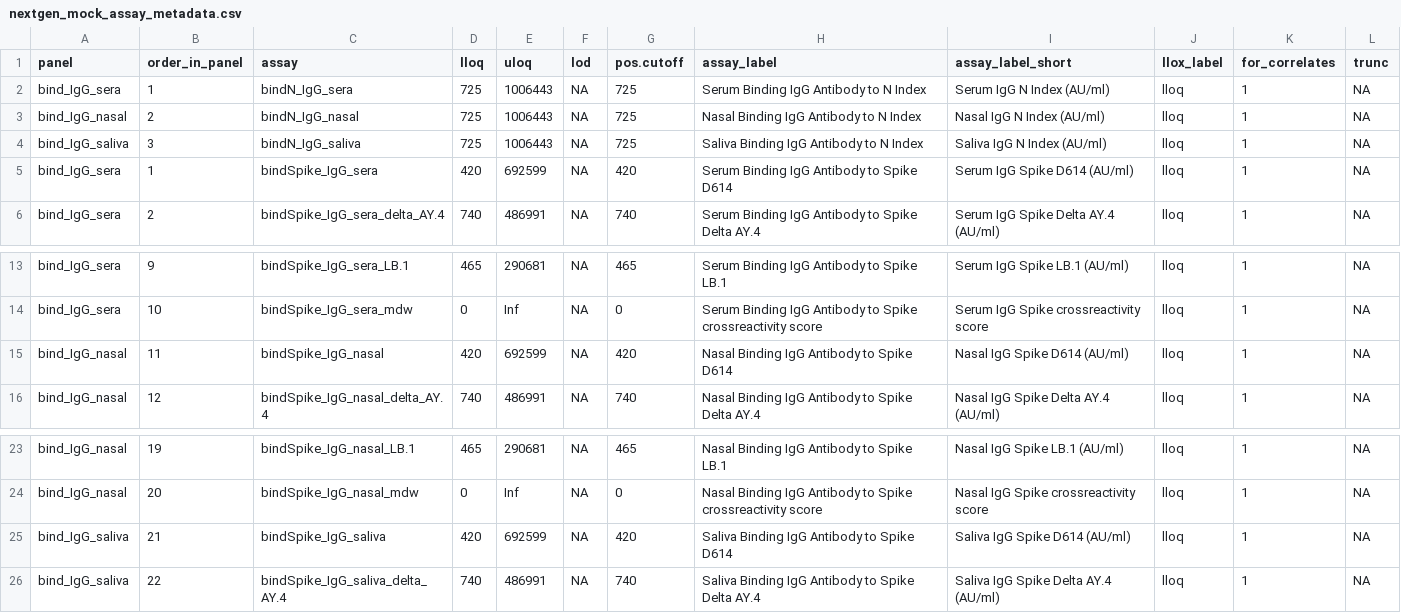
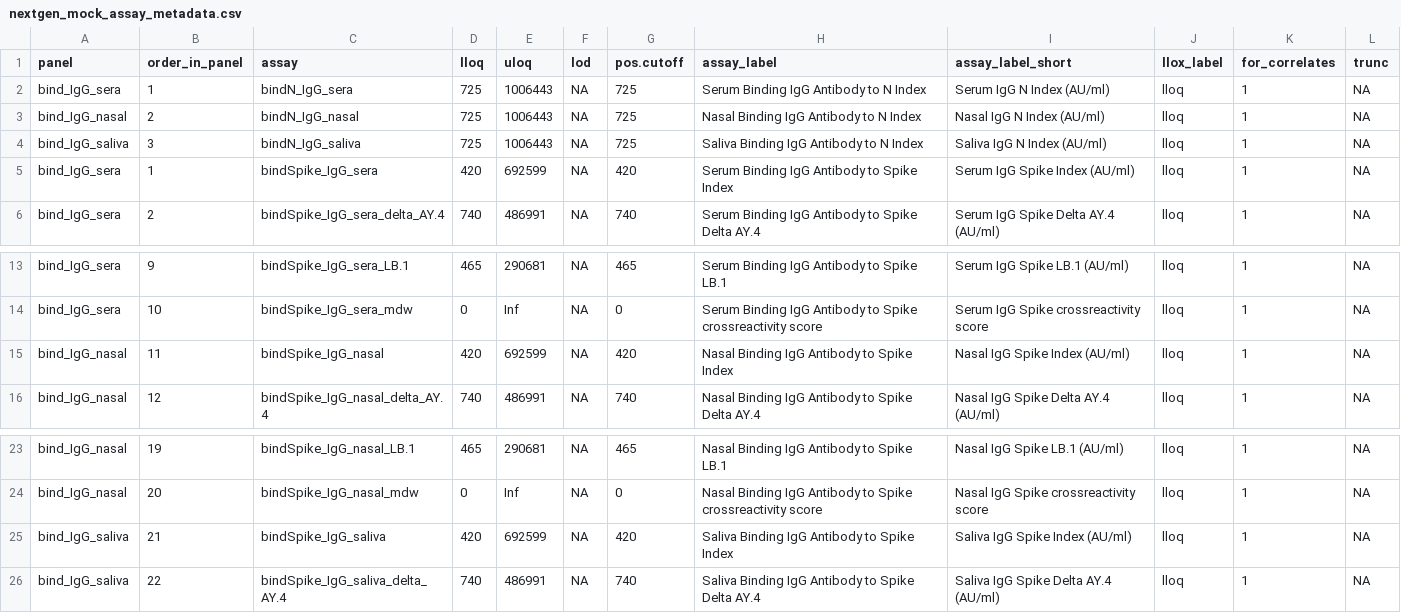
Before and after one commit to CoVPN/correlates_reporting2, a CSV file: assay_metadata/nextgen_mock_assay_metadata.csv, drawn as a sheet; only a part is shown, gaps mark what is left out.

```diff
--- a/assay_metadata/nextgen_mock_assay_metadata.csv
+++ b/assay_metadata/nextgen_mock_assay_metadata.csv
@@ -4,3 +4,3 @@ bind_IgG_nasal,2,bindN_IgG_nasal,725,1006443,NA,725,Nasal Binding IgG Antibody t
 bind_IgG_saliva,3,bindN_IgG_saliva,725,1006443,NA,725,Saliva Binding IgG Antibody to N Index, Saliva IgG N Index (AU/ml),lloq,1,NA
-bind_IgG_sera,1,bindSpike_IgG_sera,420,692599,NA,420,Serum Binding IgG Antibody to Spike D614, Serum IgG Spike D614 (AU/ml),lloq,1,NA
+bind_IgG_sera,1,bindSpike_IgG_sera,420,692599,NA,420,Serum Binding IgG Antibody to Spike Index, Serum IgG Spike Index (AU/ml),lloq,1,NA
 bind_IgG_sera,2,bindSpike_IgG_sera_delta_AY.4,740,486991,NA,740,Serum Binding IgG Antibody to Spike Delta AY.4, Serum IgG Spike Delta AY.4 (AU/ml),lloq,1,NA
@@ -14,3 +14,3 @@ bind_IgG_sera,9,bindSpike_IgG_sera_LB.1,465,290681,NA,465,Serum Binding IgG Anti
 bind_IgG_sera,10,bindSpike_IgG_sera_mdw,0,Inf,NA,0,Serum Binding IgG Antibody to Spike crossreactivity score, Serum IgG Spike crossreactivity score,lloq,1,NA
-bind_IgG_nasal,11,bindSpike_IgG_nasal,420,692599,NA,420,Nasal Binding IgG Antibody to Spike D614, Nasal IgG Spike D614 (AU/ml),lloq,1,NA
+bind_IgG_nasal,11,bindSpike_IgG_nasal,420,692599,NA,420,Nasal Binding IgG Antibody to Spike Index, Nasal IgG Spike Index (AU/ml),lloq,1,NA
 bind_IgG_nasal,12,bindSpike_IgG_nasal_delta_AY.4,740,486991,NA,740,Nasal Binding IgG Antibody to Spike Delta AY.4, Nasal IgG Spike Delta AY.4 (AU/ml),lloq,1,NA
@@ -24,3 +24,3 @@ bind_IgG_nasal,19,bindSpike_IgG_nasal_LB.1,465,290681,NA,465,Nasal Binding IgG A
 bind_IgG_nasal,20,bindSpike_IgG_nasal_mdw,0,Inf,NA,0,Nasal Binding IgG Antibody to Spike crossreactivity score, Nasal IgG Spike crossreactivity score,lloq,1,NA
-bind_IgG_saliva,21,bindSpike_IgG_saliva,420,692599,NA,420,Saliva Binding IgG Antibody to Spike D614, Saliva IgG Spike D614 (AU/ml),lloq,1,NA
+bind_IgG_saliva,21,bindSpike_IgG_saliva,420,692599,NA,420,Saliva Binding IgG Antibody to Spike Index, Saliva IgG Spike Index (AU/ml),lloq,1,NA
 bind_IgG_saliva,22,bindSpike_IgG_saliva_delta_AY.4,740,486991,NA,740,Saliva Binding IgG Antibody to Spike Delta AY.4, Saliva IgG Spike Delta AY.4 (AU/ml),lloq,1,NA
```
Also changed, not shown: 6 other files.
